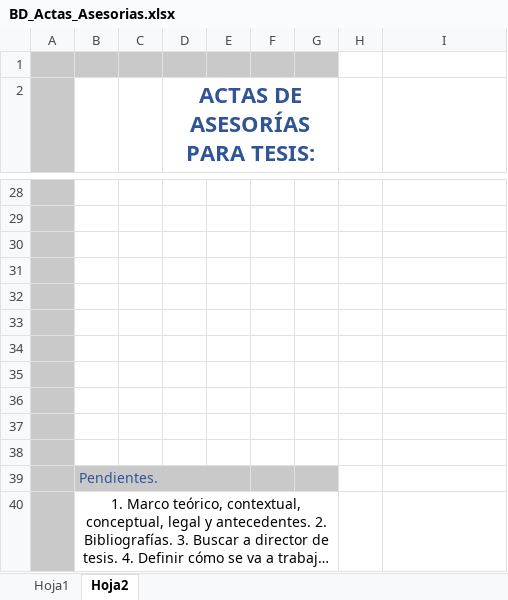
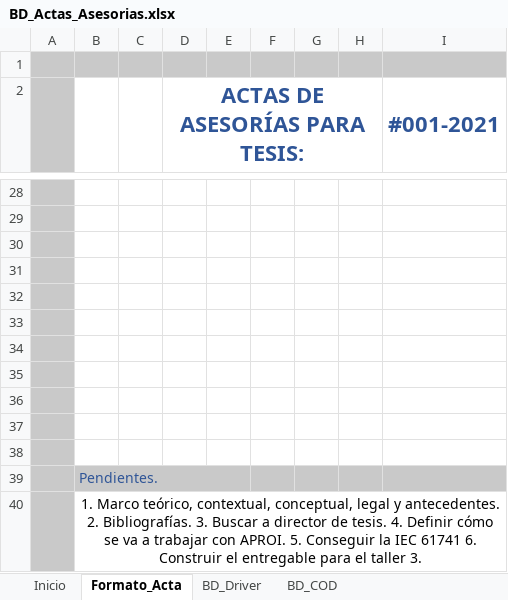
Before and after one commit to catorres480/Uniajc_Tesis_OTFV, an Excel workbook: Anteproyectos2021/Actas_Asesorias/BD_Actas_Asesorias.xlsx, sheet Formato_Acta, drawn as a sheet; only a part is shown, gaps mark what is left out; long unchanged cells end in …; values as stored, in another font and other column widths than the file's, no borders; charts and pictures not drawn; the diff covers the shown part only; the diff names each change by its address in the sheet, - before the commit and + after, or states it on an @@ line.

Commit message:
Aplicativo de actas

```diff
--- a/Anteproyectos2021/Actas_Asesorias/BD_Actas_Asesorias.xlsx (sheet Formato_Acta)
+++ b/Anteproyectos2021/Actas_Asesorias/BD_Actas_Asesorias.xlsx (sheet Formato_Acta)
-sheet tab: Hoja1
+sheet tab: BD_Driver
-sheet tab: Hoja2
+sheet tab: Formato_Acta
+sheet tab: Inicio
+sheet tab: BD_COD
@@ sheet tab order changed: Inicio | Formato_Acta | BD_Driver | BD_COD @@
-H1:I1 fill: none
+H1:I1 fill: #C9C9C9
-D2:G3 merged
+D2:H3 merged
-I2: (empty)
+I2: #001-2021
+I2:I3 merged
-H39:I39 fill: none
+H39:I39 fill: #C9C9C9
-B40:G40 merged
+B40:I40 merged
```
Also changed, not shown: cell formats and merged cells elsewhere in this sheet, sheet BD_Driver, 2 other files.
